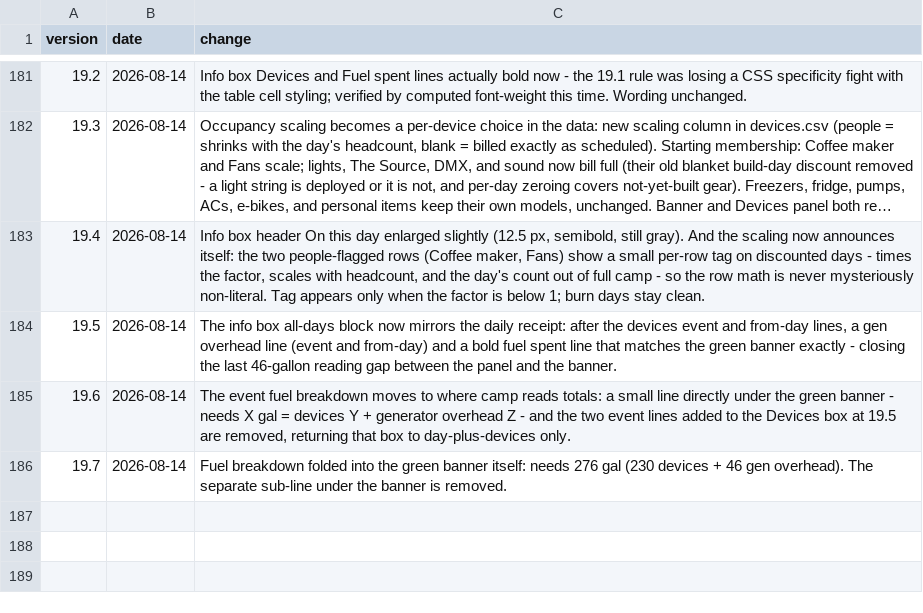
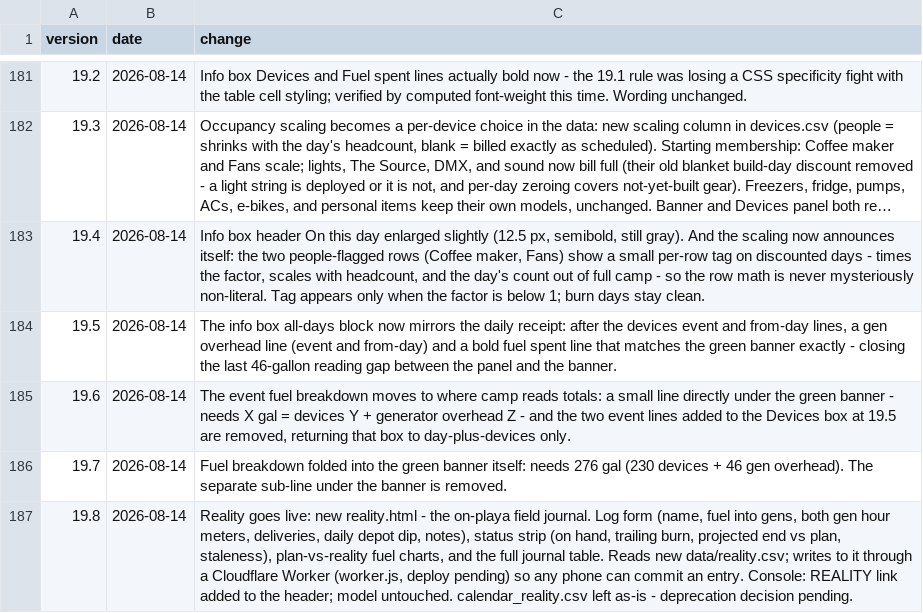
Before and after one commit to asadgo/power-the-cave-2026, a CSV file: data/log.csv, drawn as a sheet; only a part is shown, gaps mark what is left out; long unchanged cells end in ….

```diff
--- a/data/log.csv
+++ b/data/log.csv
@@ -186 +186,2 @@ version,date,change
 19.7,2026-08-14,"Fuel breakdown folded into the green banner itself: needs 276 gal (230 devices + 46 gen overhead). The separate sub-line under the banner is removed."
+19.8,2026-08-14,"Reality goes live: new reality.html - the on-playa field journal. Log form (name, fuel into gens, both gen hour meters, deliveries, daily depot dip, notes), status strip (on hand, trailing burn, projected end vs plan, staleness), plan-vs-reality fuel charts, and the full journal table. Reads new data/reality.csv; writes to it through a Cloudflare Worker (worker.js, deploy pending) so any phone can commit an entry. Console: REALITY link added to the header; model untouched. calendar_reality.csv left as-is - deprecation decision pending."
```
Also changed, not shown: 1 other file.
